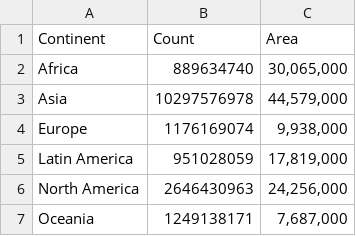
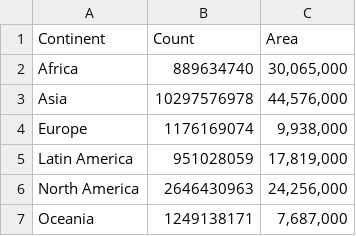
Before and after one commit to CalistaRSaw/3179-Data-Visualisation-2, a CSV file: Minerals data/World production by continent in 2020 bar.csv, drawn as a sheet.

```diff
--- a/Minerals data/World production by continent in 2020 bar.csv
+++ b/Minerals data/World production by continent in 2020 bar.csv
@@ -2,3 +2,3 @@
 Africa,889634740,"30,065,000"
-Asia,10297576978,"44,579,000"
+Asia,10297576978,"44,576,000"
 Europe,1176169074,"9,938,000"
```
